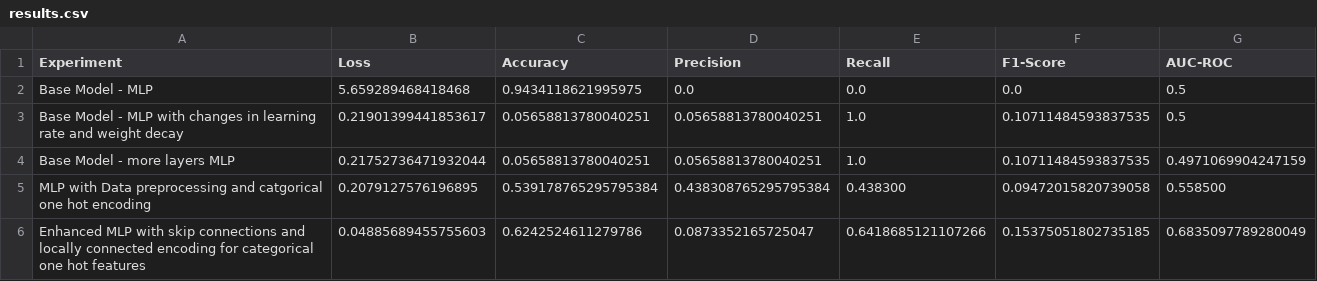
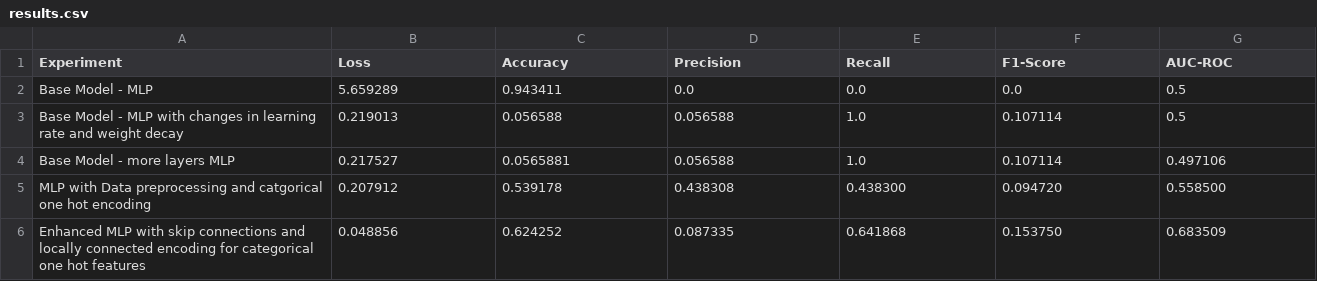
Before and after one commit to noaschkolnik/University-Dropouts-Prediction, a CSV file: results.csv, drawn as a sheet.

Commit message:
final commit

```diff
--- a/results.csv
+++ b/results.csv
@@ -1,6 +1,6 @@
 Experiment,Loss,Accuracy,Precision,Recall,F1-Score,AUC-ROC
-Base Model - MLP,5.659289468418468,0.9434118621995975,0.0,0.0,0.0,0.5
-Base Model - MLP with changes in learning rate and weight decay,0.21901399441853617,0.05658813780040251,0.05658813780040251,1.0,0.10711484593837535,0.5
-Base Model - more layers MLP,0.21752736471932044,0.05658813780040251,0.05658813780040251,1.0,0.10711484593837535,0.4971069904247159
-MLP with Data preprocessing and catgorical one hot encoding,0.2079127576196895,0.539178765295795384,0.438308765295795384,0.438300,0.09472015820739058,0.558500
-Enhanced MLP with skip connections and locally connected encoding for categorical one hot features,0.04885689455755603,0.6242524611279786,0.0873352165725047,0.6418685121107266,0.15375051802735185,0.6835097789280049
+Base Model - MLP,5.659289,0.943411,0.0,0.0,0.0,0.5
+Base Model - MLP with changes in learning rate and weight decay,0.219013,0.056588,0.056588,1.0,0.107114,0.5
+Base Model - more layers MLP,0.217527,0.0565881,0.056588,1.0,0.107114,0.497106
+MLP with Data preprocessing and catgorical one hot encoding,0.207912,0.539178,0.438308,0.438300,0.094720,0.558500
+Enhanced MLP with skip connections and locally connected encoding for categorical one hot features,0.048856,0.624252,0.087335,0.641868,0.153750,0.683509
```
